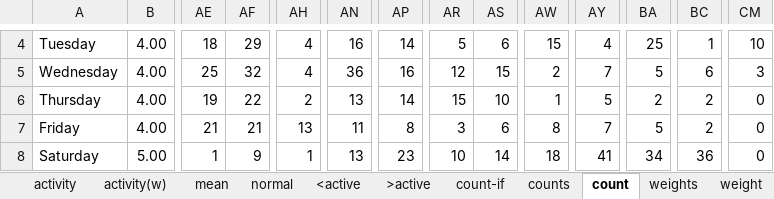
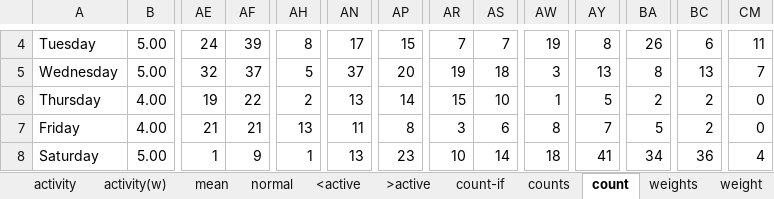
Before and after one commit to dcmartin/age-at-home, an Excel workbook: public/data/rough-fog.xlsx, sheet count, drawn as a sheet; only a part is shown, gaps mark what is left out; values as stored, in another font and other column widths than the file's, no borders; the diff covers the shown part only; the diff names each change by its address in the sheet, - before the commit and + after, or states it on an @@ line.

```diff
--- a/public/data/rough-fog.xlsx (sheet count)
+++ b/public/data/rough-fog.xlsx (sheet count)
-B4:B5: 4.00
+B4:B5: 5.00
-AE4: 18
+AE4: 24
-AF4: 29
+AF4: 39
-AH4: 4
+AH4: 8
-AN4: 16
+AN4: 17
-AP4: 14
+AP4: 15
-AR4: 5
+AR4: 7
-AS4: 6
+AS4: 7
-AW4: 15
+AW4: 19
-AY4: 4
+AY4: 8
-BA4: 25
+BA4: 26
-BC4: 1
+BC4: 6
-CM4: 10
+CM4: 11
-AE5: 25
+AE5: 32
-AF5: 32
+AF5: 37
-AH5: 4
+AH5: 5
-AN5: 36
+AN5: 37
-AP5: 16
+AP5: 20
-AR5: 12
+AR5: 19
-AS5: 15
+AS5: 18
-AW5: 2
+AW5: 3
-AY5: 7
+AY5: 13
-BA5: 5
+BA5: 8
-BC5: 6
+BC5: 13
-CM5: 3
+CM5: 7
-CM8: 0
+CM8: 4
```
Also changed, not shown: 173 edited cells elsewhere in this sheet, sheet counts, sheet weights, sheet person, sheet weight, charts or pictures, 4 other files.
